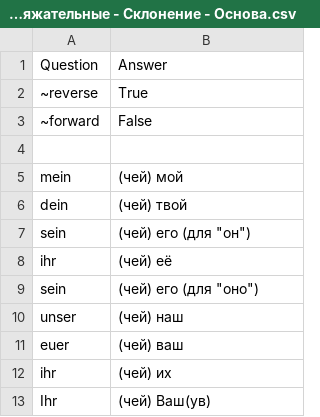
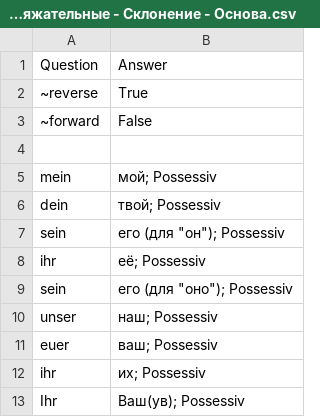
Before and after one commit to Nummulith/Deutsch, a CSV file: course/03.2.1 Местоимения - Притяжательные - Склонение - Основа.csv, drawn as a sheet.

```diff
--- a/course/03.2.1 Местоимения - Притяжательные - Склонение - Основа.csv
+++ b/course/03.2.1 Местоимения - Притяжательные - Склонение - Основа.csv
@@ -4,10 +4,10 @@ Question,Answer
 
-mein,(чей) мой
-dein,(чей) твой
-sein,(чей) его (для "он")
-ihr,(чей) её
-sein,(чей) его (для "оно")
-unser,(чей) наш
-euer,(чей) ваш
-ihr,(чей) их
-Ihr,(чей) Ваш(ув)
+mein,мой; Possessiv
+dein,твой; Possessiv
+sein,его (для "он"); Possessiv
+ihr,её; Possessiv
+sein,его (для "оно"); Possessiv
+unser,наш; Possessiv
+euer,ваш; Possessiv
+ihr,их; Possessiv
+Ihr,Ваш(ув); Possessiv
```
Also changed, not shown: course/03.2.У Местоимения - Притяжательные (упр).csv, source/levels/A2+.csv, 24 other files.
